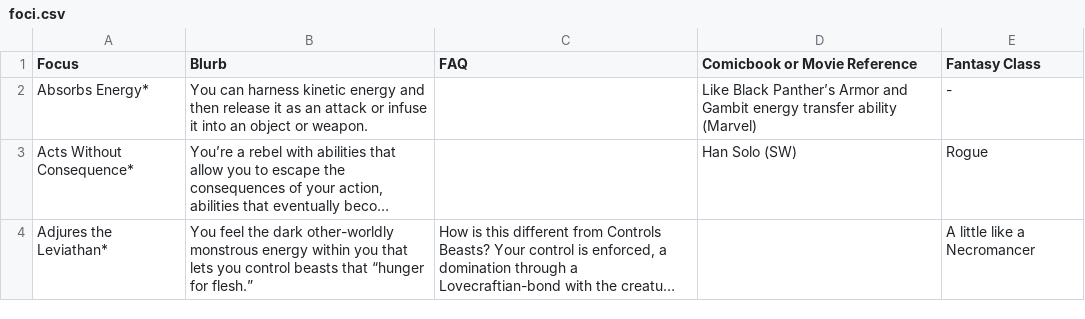
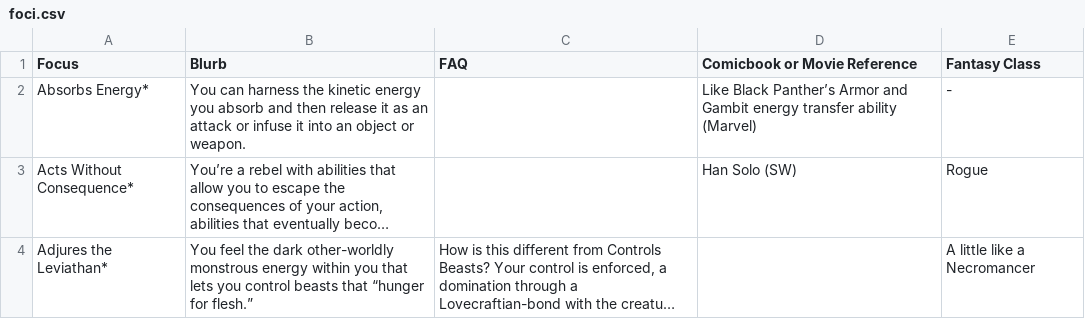
Before and after one commit to rebelwarrior/numenera, a CSV file: _data/foci.csv, drawn as a sheet; only a part is shown; long unchanged cells end in …; the diff names each change by its address in the sheet, - before the commit and + after, or states it on an @@ line.

```diff
--- a/_data/foci.csv
+++ b/_data/foci.csv
-B2 (Blurb): …can harness kinetic energy and then…
+B2 (Blurb): …can harness the kinetic energy you absorb and then…
```
Also changed, not shown: _data/starting_values.csv, 8 other files.
